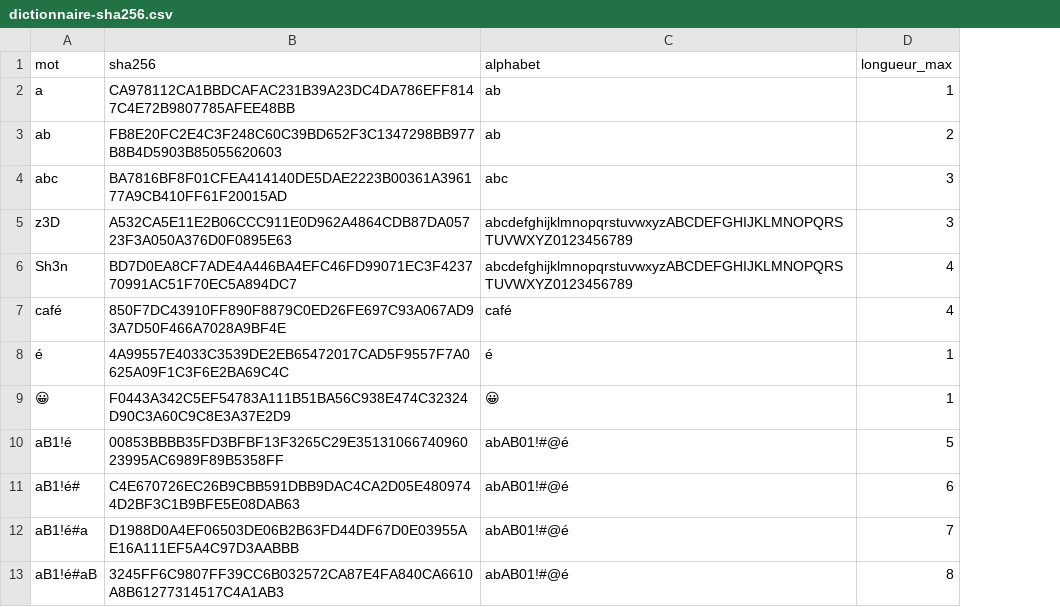
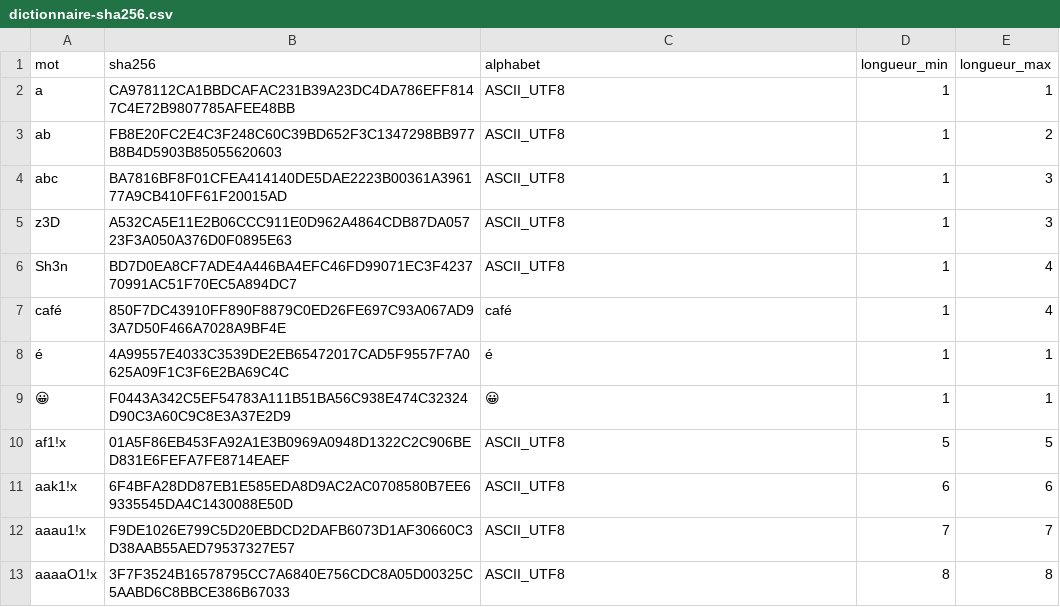
Before and after one commit to Antoine-Ferron/hashbreaker, a CSV file: src/main/resources/dictionnaire-sha256.csv, drawn as a sheet; removed rows and columns are numbered as before the commit, all else as after; the diff names each change by its address in the sheet, - before the commit and + after, or states it on an @@ line.

Commit message:
Tester l'ASCII complet avec un timeout par recherche

```diff
--- a/src/main/resources/dictionnaire-sha256.csv
+++ b/src/main/resources/dictionnaire-sha256.csv
+column D (longueur_min), rows 2-9: all 1
-C2:C3 (alphabet): ab
+C2:C3 (alphabet): ASCII_UTF8
-C4 (alphabet): abc
+C4 (alphabet): ASCII_UTF8
-C5:C6 (alphabet): abcdefghijklmnopqrstuvwxyzABCDEFGHIJKLMNOPQRSTUVWXYZ0123456789
+C5:C6 (alphabet): ASCII_UTF8
-row 10: aB1!é | 00853BBBB35FD3BFBF13F3265C29E3513106674096023995AC6989F89B5358FF | abAB01!#@é | 5
-row 11: aB1!é# | C4E670726EC26B9CBB591DBB9DAC4CA2D05E4809744D2BF3C1B9BFE5E08DAB63 | abAB01!#@é | 6
-row 12: aB1!é#a | D1988D0A4EF06503DE06B2B63FD44DF67D0E03955AE16A111EF5A4C97D3AABBB | abAB01!#@é | 7
-row 13: aB1!é#aB | 3245FF6C9807FF39CC6B032572CA87E4FA840CA6610A8B61277314517C4A1AB3 | abAB01!#@é | 8
+row 10: af1!x | 01A5F86EB453FA92A1E3B0969A0948D1322C2C906BED831E6FEFA7FE8714EAEF | ASCII_UTF8 | 5 | 5
+row 11: aak1!x | 6F4BFA28DD87EB1E585EDA8D9AC2AC0708580B7EE69335545DA4C1430088E50D | ASCII_UTF8 | 6 | 6
+row 12: aaau1!x | F9DE1026E799C5D20EBDCD2DAFB6073D1AF30660C3D38AAB55AED79537327E57 | ASCII_UTF8 | 7 | 7
+row 13: aaaaO1!x | 3F7F3524B16578795CC7A6840E756CDC8A05D00325C5AABD6C8BBCE386B67033 | ASCII_UTF8 | 8 | 8
```
Also changed, not shown: 3 other files.
